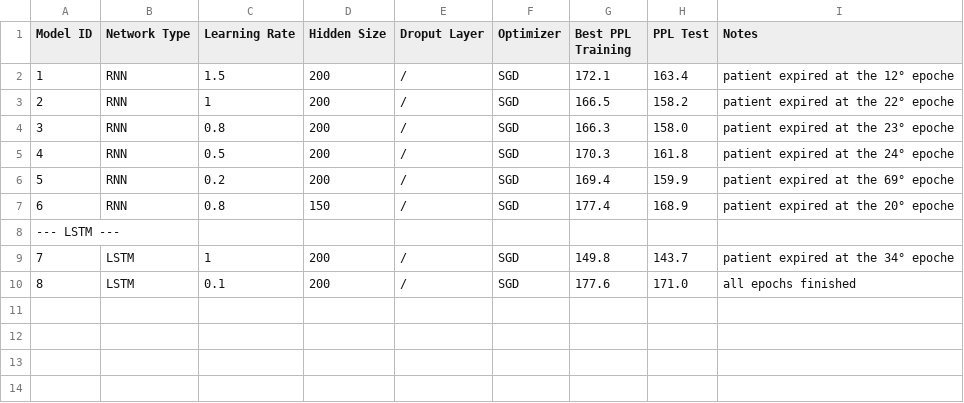
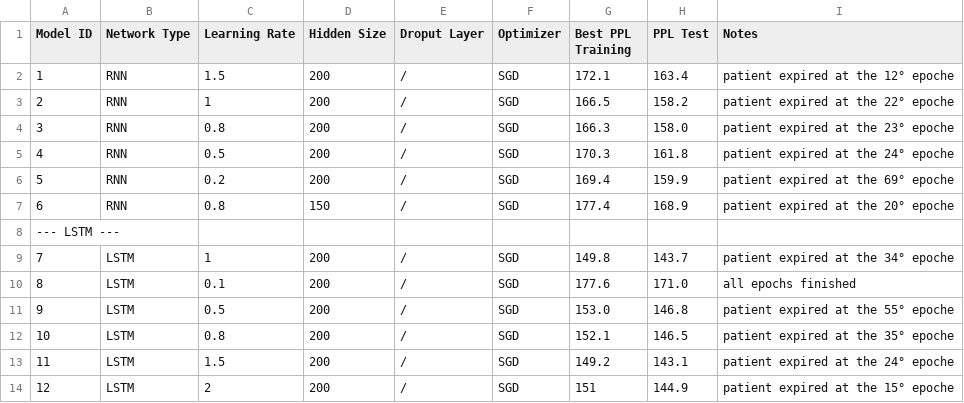
Before and after one commit to matteogrisenti/NLU-Projects, a CSV file: LM/A/experiments.csv, drawn as a sheet; the diff names each change by its address in the sheet, - before the commit and + after, or states it on an @@ line.

Commit message:
LSTM second session

```diff
--- a/LM/A/experiments.csv
+++ b/LM/A/experiments.csv
+row 11: 9 | LSTM | 0.5 | 200 | / | SGD | 153.0 | 146.8 | patient expired at the 55° epoche
+row 12: 10 | LSTM | 0.8 | 200 | / | SGD | 152.1 | 146.5 | patient expired at the 35° epoche
+row 13: 11 | LSTM | 1.5 | 200 | / | SGD | 149.2 | 143.1 | patient expired at the 24° epoche
+row 14: 12 | LSTM | 2 | 200 | / | SGD | 151 | 144.9 | patient expired at the 15° epoche
```
Also changed, not shown: 9 other files.
